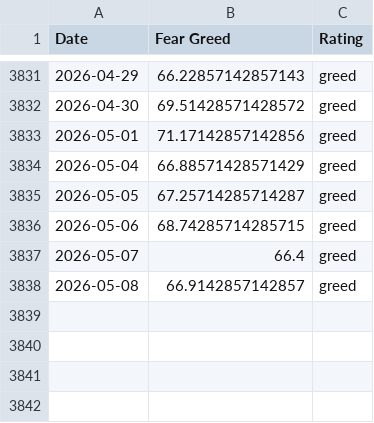
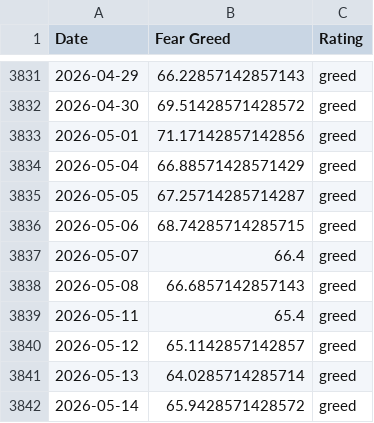
Before and after one commit to darrencjh8/fear-greed-data, a CSV file: fear-greed.csv, drawn as a sheet; only a part is shown, gaps mark what is left out.

```diff
--- a/fear-greed.csv
+++ b/fear-greed.csv
@@ -3837,2 +3837,6 @@ Date,Fear Greed,Rating
 2026-05-07,66.4,greed
-2026-05-08,66.9142857142857,greed
+2026-05-08,66.6857142857143,greed
+2026-05-11,65.4,greed
+2026-05-12,65.1142857142857,greed
+2026-05-13,64.0285714285714,greed
+2026-05-14,65.9428571428572,greed
```
Also changed, not shown: datasets/cnn_fear_greed.csv, 1 other file.
